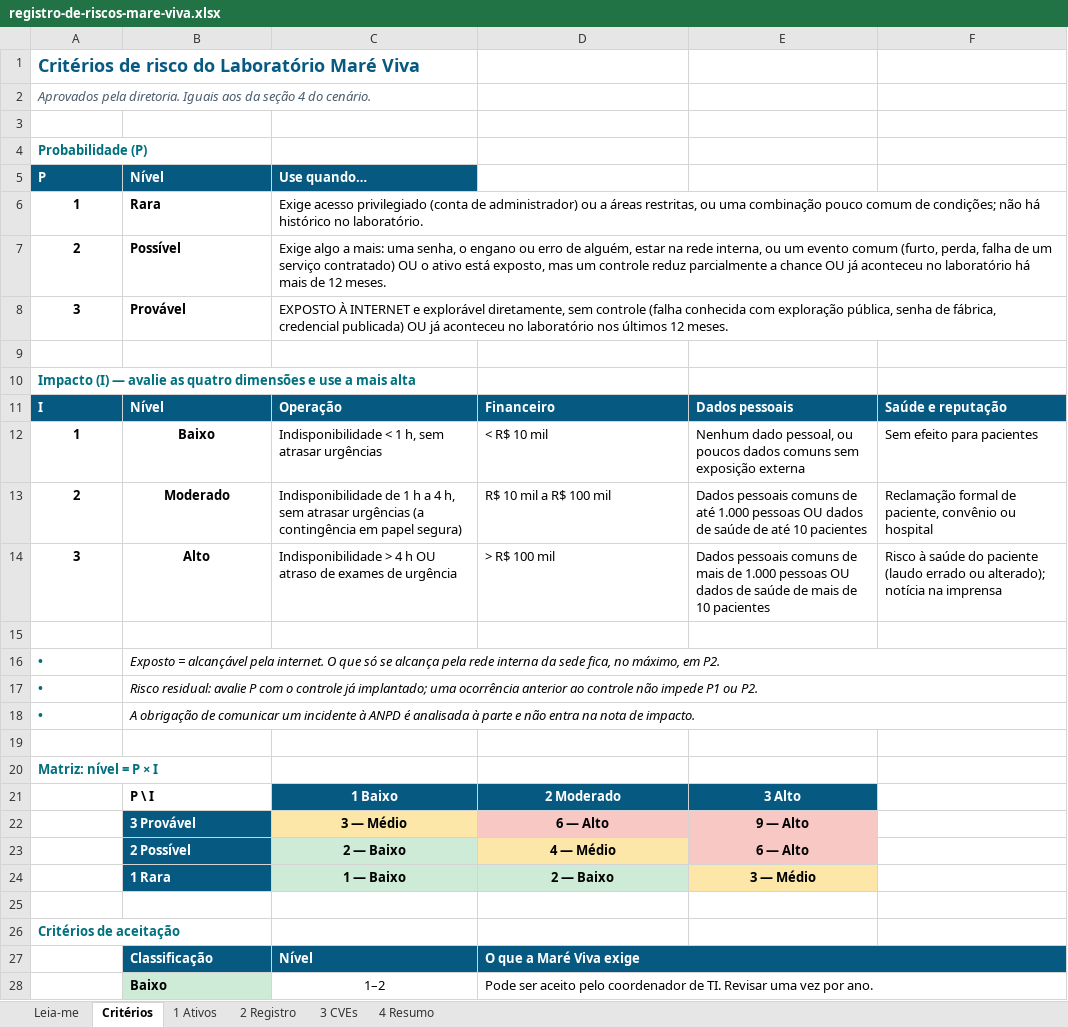
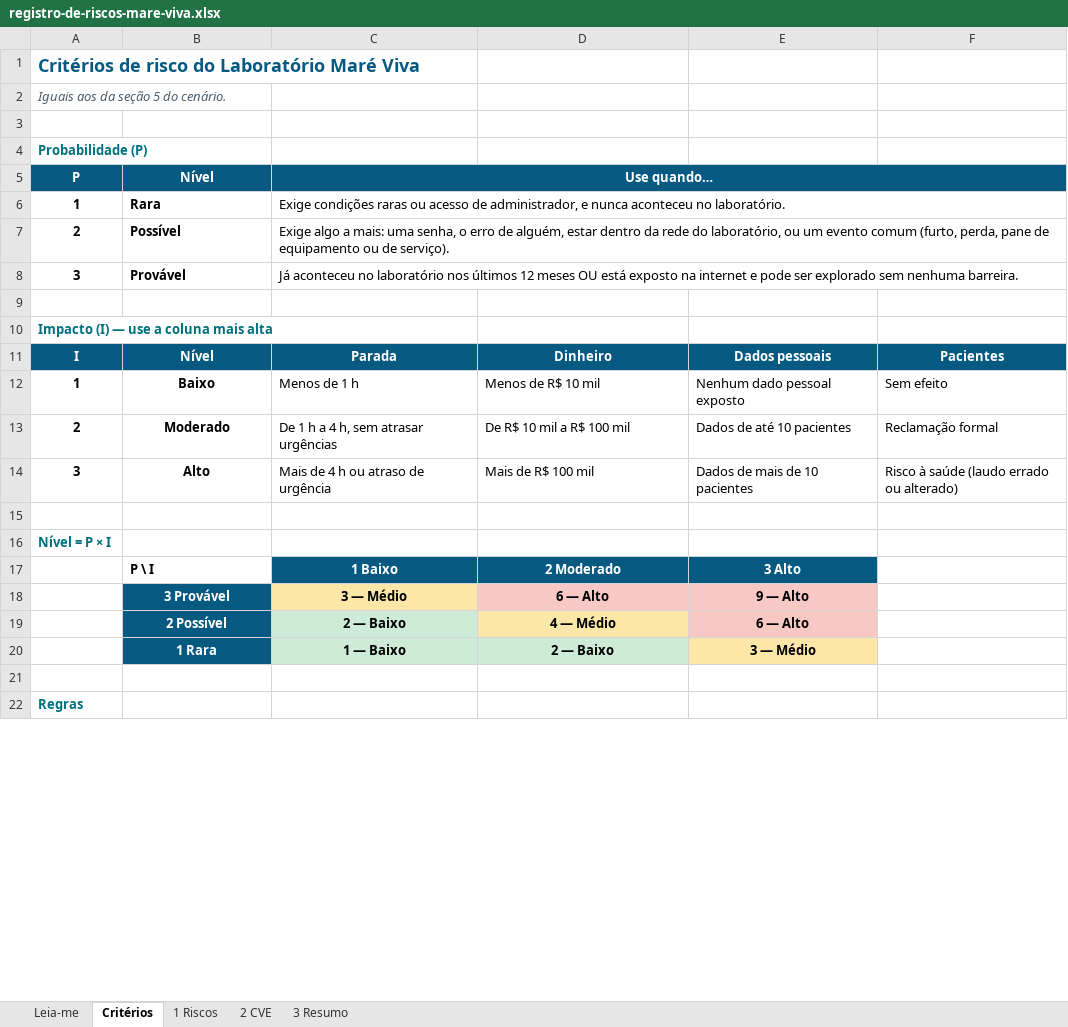
Before and after one commit to SegurancaSistemasInternet/gestao-risco, an Excel workbook: modelos/registro-de-riscos-mare-viva.xlsx, sheet Critérios, drawn as a sheet; only a part is shown; values as stored, in another font and other column widths than the file's, no borders; removed rows and columns are numbered as before the commit, all else as after; the diff covers the shown part only; the diff names each change by its address in the sheet, - before the commit and + after, or states it on an @@ line.

```diff
--- a/modelos/registro-de-riscos-mare-viva.xlsx (sheet Critérios)
+++ b/modelos/registro-de-riscos-mare-viva.xlsx (sheet Critérios)
-sheet tab: 1 Ativos
+sheet tab: 1 Riscos
-sheet tab: 2 Registro
+sheet tab: 2 CVE
-sheet tab: 3 CVEs
+sheet tab: 3 Resumo
-sheet tab: 4 Resumo
-A2: Aprovados pela diretoria. Iguais aos da seção 4 do cenário.
+A2: Iguais aos da seção 5 do cenário.
-A5:C5 alignment: left
+A5:C5 alignment: center
+C5:F5 merged
-C6: Exige acesso privilegiado (conta de administrador) ou a áreas restritas, ou uma combinação pouco comum de condições; não há histórico no laboratório.
+C6: Exige condições raras ou acesso de administrador, e nunca aconteceu no laboratório.
-C7: …senha, o engano ou erro de alguém, estar na rede interna, ou um evento comum (furto, perda, falha de um serviço contratado) OU o ativo está exposto, mas um controle reduz parcialmente a chance OU já aconteceu no laboratório há mais de 12 meses.
+C7: …senha, o erro de alguém, estar dentro da rede do laboratório, ou um evento comum (furto, perda, pane de equipamento ou de serviço).
-C8: EXPOSTO À INTERNET e explorável diretamente, sem controle (falha conhecida com exploração pública, senha de fábrica, credencial publicada) OU já aconteceu no laboratório nos últimos 12 meses.
+C8: Já aconteceu no laboratório nos últimos 12 meses OU está exposto na internet e pode ser explorado sem nenhuma barreira.
-A10: …(I) — avalie as quatro dimensões e use a mais alta
+A10: …(I) — use a coluna mais alta
-A11:F11 alignment: left
+A11:F11 alignment: center
-C11: Operação
+C11: Parada
-D11: Financeiro
+D11: Dinheiro
-F11: Saúde e reputação
+F11: Pacientes
-C12: Indisponibilidade < 1 h, sem atrasar urgências
+C12: Menos de 1 h
-D12: < R$ 10 mil
+D12: Menos de R$ 10 mil
-E12: Nenhum dado pessoal, ou poucos dados comuns sem exposição externa
+E12: Nenhum dado pessoal exposto
-F12: Sem efeito para pacientes
+F12: Sem efeito
-C13: Indisponibilidade de 1 h a 4 h, sem atrasar urgências (a contingência em papel segura)
+C13: De 1 h a 4 h, sem atrasar urgências
-D13: R$ 10 mil a R$ 100 mil
+D13: De R$ 10 mil a R$ 100 mil
-E13: Dados pessoais comuns de até 1.000 pessoas OU dados de saúde de até…
+E13: Dados de até…
-F13: Reclamação formal de paciente, convênio ou hospital
+F13: Reclamação formal
-C14: Indisponibilidade > 4 h OU atraso de exames de urgência
+C14: Mais de 4 h ou atraso de urgência
-D14: > R$ 100 mil
+D14: Mais de R$ 100 mil
-E14: Dados pessoais comuns de mais de 1.000 pessoas OU dados de saúde de mais…
+E14: Dados de mais…
-F14: …à saúde do paciente (laudo errado ou alterado); notícia na imprensa
+F14: …à saúde (laudo errado ou alterado)
-row 16: • | Exposto = alcançável pela internet. O que só se alcança pela rede interna da sede fica, no máximo, em P2.
-row 17: • | Risco residual: avalie P com o controle já implantado; uma ocorrência anterior ao controle não impede P1 ou P2.
-row 18: • | A obrigação de comunicar um incidente à ANPD é analisada à parte e não entra na nota de impacto.
-row 19: (empty)
-A16: Matriz: nível = P × I
+A16: Nível = P × I
-B18:B20 alignment: left
+B18:B20 alignment: center
-A22: Critérios de aceitação
+A22: Regras
-row 27:  | Classificação | Nível | O que a Maré Viva exige
-row 28:  | Baixo | 1–2 | Pode ser aceito pelo coordenador de TI. Revisar uma vez por ano.
```
Also changed, not shown: 4 added rows and 3 removed rows elsewhere in this sheet, sheet 2 CVE, sheet 3 Resumo, sheet 1 Riscos, sheet Leia-me, hidden cells, 3 other files.
